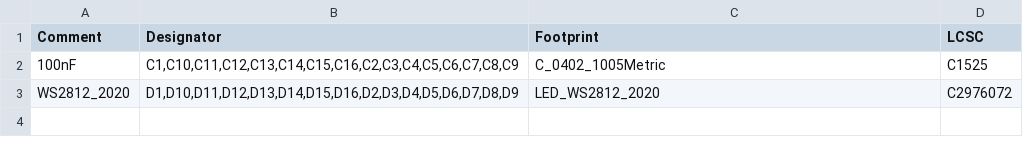
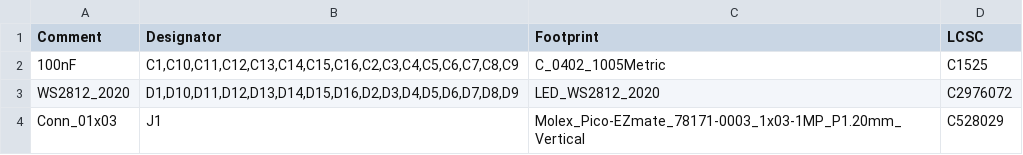
Before and after one commit to zhol0777/1.2og_pcb_clone, a CSV file: jlcpcb/production_files/BOM-1_2og_lightbar.csv, drawn as a sheet; the diff names each change by its address in the sheet, - before the commit and + after, or states it on an @@ line.

```diff
--- a/jlcpcb/production_files/BOM-1_2og_lightbar.csv
+++ b/jlcpcb/production_files/BOM-1_2og_lightbar.csv
+row 4: Conn_01x03 | J1 | Molex_Pico-EZmate_78171-0003_1x03-1MP_P1.20mm_Vertical | C528029
```
Also changed, not shown: jlcpcb/production_files/CPL-1_2og_lightbar.csv, 25 other files.
